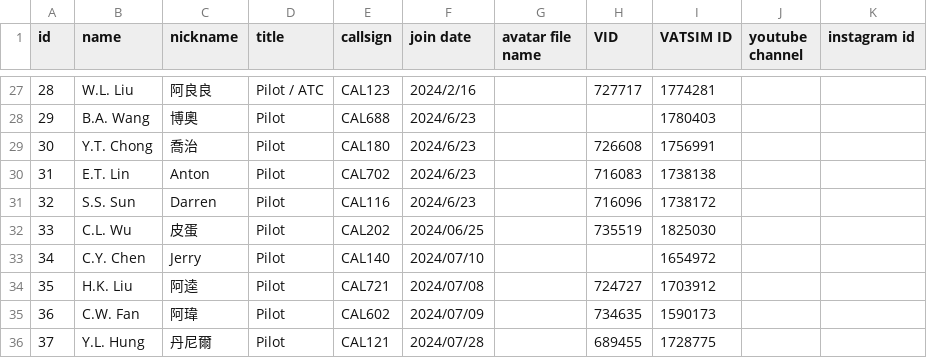
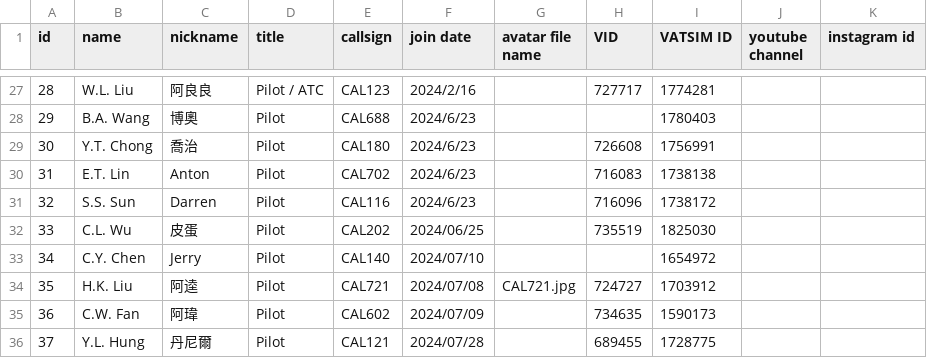
Before and after one commit to China-Airlines-Virtual/China-Airlines-Virtual.github.io, a CSV file: assets/members.csv, drawn as a sheet; only a part is shown, gaps mark what is left out.

Commit message:
Update members.csv

```diff
--- a/assets/members.csv
+++ b/assets/members.csv
@@ -33,3 +33,3 @@
 34,C.Y. Chen,Jerry,Pilot,CAL140,2024/07/10,,,1654972,,
-35,H.K. Liu,阿逵,Pilot,CAL721,2024/07/08,,724727,1703912,,
+35,H.K. Liu,阿逵,Pilot,CAL721,2024/07/08,CAL721.jpg,724727,1703912,,
 36,C.W. Fan,阿瑋,Pilot,CAL602,2024/07/09,,734635,1590173,,
```
